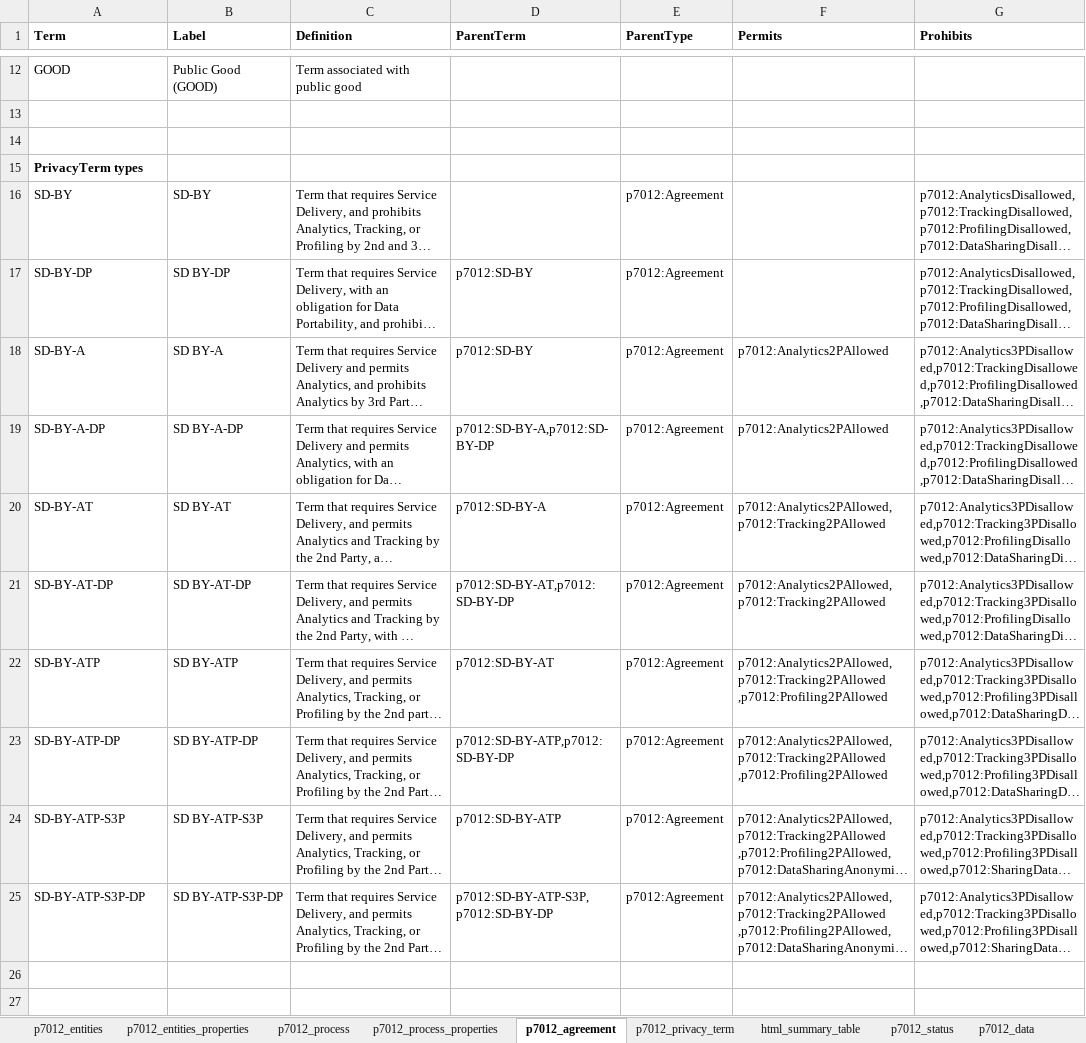
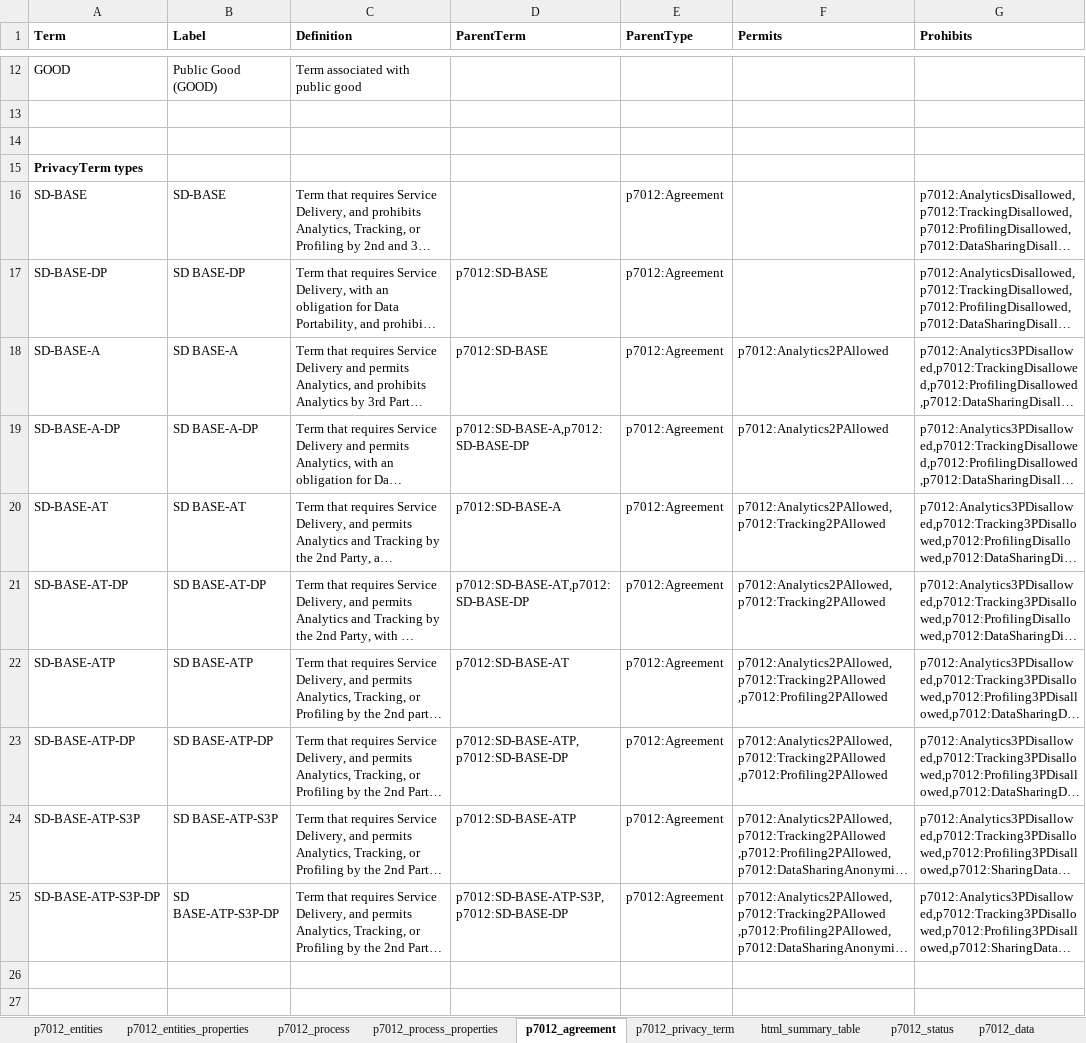
Before and after one commit to w3c/dpv, an Excel workbook: code/vocab_csv/p7012.xlsx, sheet p7012_agreement, drawn as a sheet; only a part is shown, gaps mark what is left out; long unchanged cells end in …; values as stored, in another font and other column widths than the file's, no borders; charts and pictures not drawn; the diff names each change by its address in the sheet, - before the commit and + after, or states it on an @@ line.

Commit message:
P7012: Change term `SD-BY` to `SD-BASE`
The core form of the agreements has been changed from `SD-BY` to
`SD-BASE` following a similar change in the P7012 document. The
rationale for this is that `BY` was adopted from `CC-BY` and `BASE`
instead represents that the suffixes to it are additions to the base
terms. This closes #378.

Co-authored-by: Iain Henderson <iain@jlinc.com>
Co-authored-by: Beatriz Esteves <beatriz.gc.esteves@gmail.com>

```diff
--- a/code/vocab_csv/p7012.xlsx (sheet p7012_agreement)
+++ b/code/vocab_csv/p7012.xlsx (sheet p7012_agreement)
-A16 (Term): SD-BY
+A16 (Term): SD-BASE
-B16 (Label): SD-BY
+B16 (Label): SD-BASE
-A17 (Term): SD-BY-DP
+A17 (Term): SD-BASE-DP
-B17 (Label): SD BY-DP
+B17 (Label): SD BASE-DP
-D17:D18 (ParentTerm): p7012:SD-BY
+D17:D18 (ParentTerm): p7012:SD-BASE
-A18 (Term): SD-BY-A
+A18 (Term): SD-BASE-A
-B18 (Label): SD BY-A
+B18 (Label): SD BASE-A
-A19 (Term): SD-BY-A-DP
+A19 (Term): SD-BASE-A-DP
-B19 (Label): SD BY-A-DP
+B19 (Label): SD BASE-A-DP
-D19 (ParentTerm): p7012:SD-BY-A,p7012:SD-BY-DP
+D19 (ParentTerm): p7012:SD-BASE-A,p7012:SD-BASE-DP
-A20 (Term): SD-BY-AT
+A20 (Term): SD-BASE-AT
-B20 (Label): SD BY-AT
+B20 (Label): SD BASE-AT
-D20 (ParentTerm): p7012:SD-BY-A
+D20 (ParentTerm): p7012:SD-BASE-A
-A21 (Term): SD-BY-AT-DP
+A21 (Term): SD-BASE-AT-DP
-B21 (Label): SD BY-AT-DP
+B21 (Label): SD BASE-AT-DP
-D21 (ParentTerm): p7012:SD-BY-AT,p7012:SD-BY-DP
+D21 (ParentTerm): p7012:SD-BASE-AT,p7012:SD-BASE-DP
-A22 (Term): SD-BY-ATP
+A22 (Term): SD-BASE-ATP
-B22 (Label): SD BY-ATP
+B22 (Label): SD BASE-ATP
-D22 (ParentTerm): p7012:SD-BY-AT
+D22 (ParentTerm): p7012:SD-BASE-AT
-A23 (Term): SD-BY-ATP-DP
+A23 (Term): SD-BASE-ATP-DP
-B23 (Label): SD BY-ATP-DP
+B23 (Label): SD BASE-ATP-DP
-D23 (ParentTerm): p7012:SD-BY-ATP,p7012:SD-BY-DP
+D23 (ParentTerm): p7012:SD-BASE-ATP,p7012:SD-BASE-DP
-A24 (Term): SD-BY-ATP-S3P
+A24 (Term): SD-BASE-ATP-S3P
-B24 (Label): SD BY-ATP-S3P
+B24 (Label): SD BASE-ATP-S3P
-D24 (ParentTerm): p7012:SD-BY-ATP
+D24 (ParentTerm): p7012:SD-BASE-ATP
-A25 (Term): SD-BY-ATP-S3P-DP
+A25 (Term): SD-BASE-ATP-S3P-DP
-B25 (Label): SD BY-ATP-S3P-DP
+B25 (Label): SD BASE-ATP-S3P-DP
-D25 (ParentTerm): p7012:SD-BY-ATP-S3P,p7012:SD-BY-DP
+D25 (ParentTerm): p7012:SD-BASE-ATP-S3P,p7012:SD-BASE-DP
```
Also changed, not shown: sheet html_summary_table, 25 other files.
